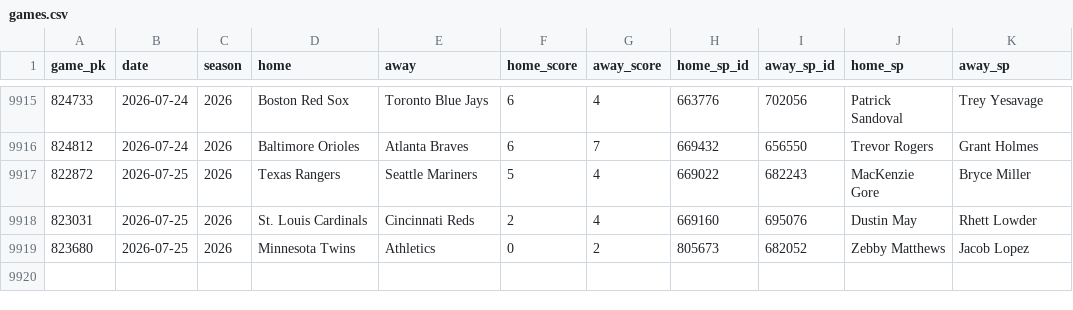
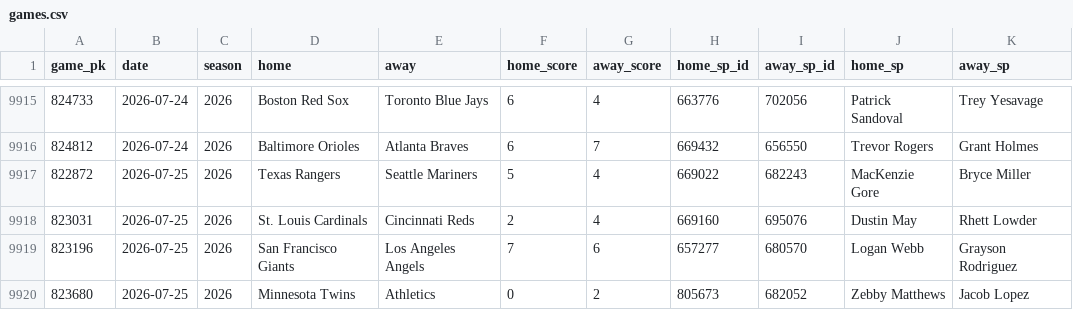
Before and after one commit to 2542609ontarioinc-wq/PickHub, a CSV file: games.csv, drawn as a sheet; only a part is shown, gaps mark what is left out; the diff names each change by its address in the sheet, - before the commit and + after, or states it on an @@ line.

```diff
--- a/games.csv
+++ b/games.csv
+row 9919: 823196 | 2026-07-25 | 2026 | San Francisco Giants | Los Angeles Angels | 7 | 6 | 657277 | 680570 | Logan Webb | Grayson Rodriguez
```
Also changed, not shown: 1 other file.
